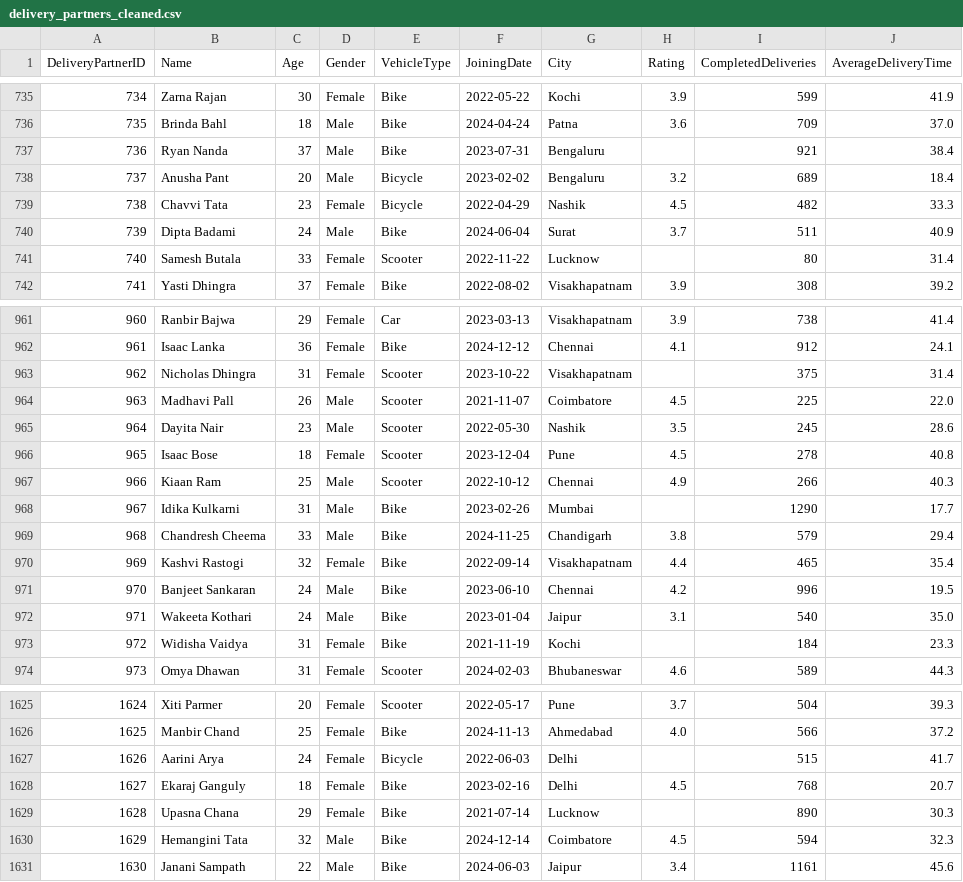
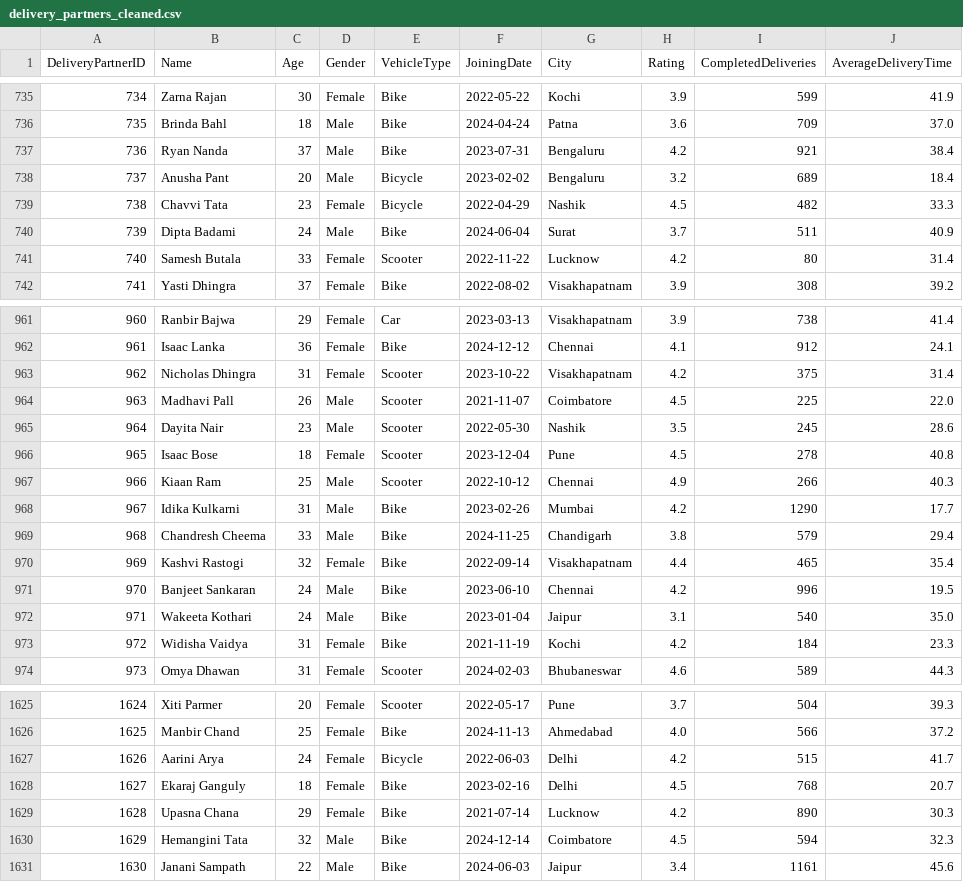
Before and after one commit to priyankavasavada/Zomato_Business_Intelligence_Project, a CSV file: data/cleaned/delivery_partners_cleaned.csv, drawn as a sheet; only a part is shown, gaps mark what is left out; the diff covers the shown part only.

```diff
--- a/data/cleaned/delivery_partners_cleaned.csv
+++ b/data/cleaned/delivery_partners_cleaned.csv
@@ -736,3 +736,3 @@ DeliveryPartnerID,Name,Age,Gender,VehicleType,JoiningDate,City,Rating,CompletedD
 735,Brinda Bahl,18,Male,Bike,2024-04-24,Patna,3.6,709,37.0
-736,Ryan Nanda,37,Male,Bike,2023-07-31,Bengaluru,,921,38.4
+736,Ryan Nanda,37,Male,Bike,2023-07-31,Bengaluru,4.2,921,38.4
 737,Anusha Pant,20,Male,Bicycle,2023-02-02,Bengaluru,3.2,689,18.4
@@ -740,3 +740,3 @@ DeliveryPartnerID,Name,Age,Gender,VehicleType,JoiningDate,City,Rating,CompletedD
 739,Dipta Badami,24,Male,Bike,2024-06-04,Surat,3.7,511,40.9
-740,Samesh Butala,33,Female,Scooter,2022-11-22,Lucknow,,80,31.4
+740,Samesh Butala,33,Female,Scooter,2022-11-22,Lucknow,4.2,80,31.4
 741,Yasti Dhingra,37,Female,Bike,2022-08-02,Visakhapatnam,3.9,308,39.2
@@ -962,3 +962,3 @@ DeliveryPartnerID,Name,Age,Gender,VehicleType,JoiningDate,City,Rating,CompletedD
 961,Isaac Lanka,36,Female,Bike,2024-12-12,Chennai,4.1,912,24.1
-962,Nicholas Dhingra,31,Female,Scooter,2023-10-22,Visakhapatnam,,375,31.4
+962,Nicholas Dhingra,31,Female,Scooter,2023-10-22,Visakhapatnam,4.2,375,31.4
 963,Madhavi Pall,26,Male,Scooter,2021-11-07,Coimbatore,4.5,225,22.0
@@ -967,3 +967,3 @@ DeliveryPartnerID,Name,Age,Gender,VehicleType,JoiningDate,City,Rating,CompletedD
 966,Kiaan Ram,25,Male,Scooter,2022-10-12,Chennai,4.9,266,40.3
-967,Idika Kulkarni,31,Male,Bike,2023-02-26,Mumbai,,1290,17.7
+967,Idika Kulkarni,31,Male,Bike,2023-02-26,Mumbai,4.2,1290,17.7
 968,Chandresh Cheema,33,Male,Bike,2024-11-25,Chandigarh,3.8,579,29.4
@@ -972,3 +972,3 @@ DeliveryPartnerID,Name,Age,Gender,VehicleType,JoiningDate,City,Rating,CompletedD
 971,Wakeeta Kothari,24,Male,Bike,2023-01-04,Jaipur,3.1,540,35.0
-972,Widisha Vaidya,31,Female,Bike,2021-11-19,Kochi,,184,23.3
+972,Widisha Vaidya,31,Female,Bike,2021-11-19,Kochi,4.2,184,23.3
 973,Omya Dhawan,31,Female,Scooter,2024-02-03,Bhubaneswar,4.6,589,44.3
@@ -1626,5 +1626,5 @@ DeliveryPartnerID,Name,Age,Gender,VehicleType,JoiningDate,City,Rating,CompletedD
 1625,Manbir Chand,25,Female,Bike,2024-11-13,Ahmedabad,4.0,566,37.2
-1626,Aarini Arya,24,Female,Bicycle,2022-06-03,Delhi,,515,41.7
+1626,Aarini Arya,24,Female,Bicycle,2022-06-03,Delhi,4.2,515,41.7
 1627,Ekaraj Ganguly,18,Female,Bike,2023-02-16,Delhi,4.5,768,20.7
-1628,Upasna Chana,29,Female,Bike,2021-07-14,Lucknow,,890,30.3
+1628,Upasna Chana,29,Female,Bike,2021-07-14,Lucknow,4.2,890,30.3
 1629,Hemangini Tata,32,Male,Bike,2024-12-14,Coimbatore,4.5,594,32.3
```
Also changed, not shown: 27 edited cells elsewhere in this file, data/cleaned/menu_cleaned.csv, data/cleaned/restaurants_cleaned.csv, 24 other files.
